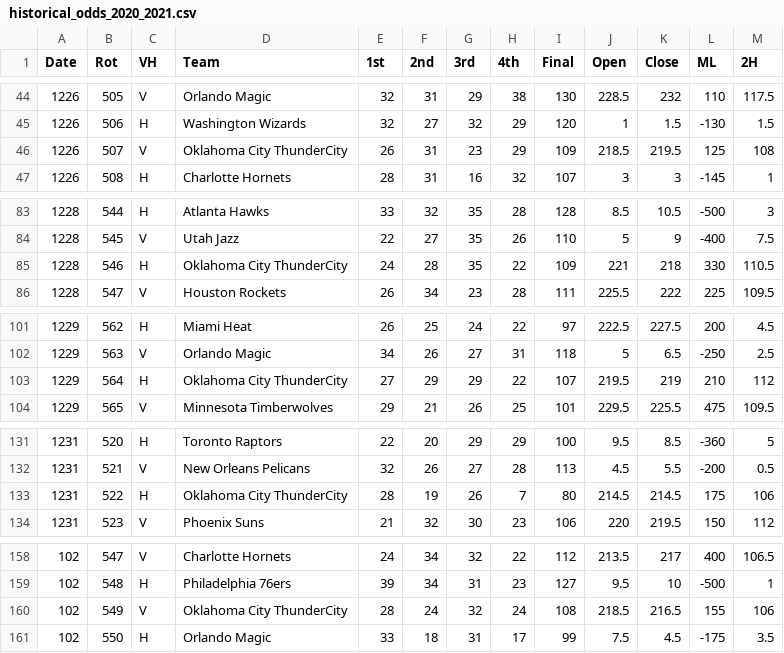
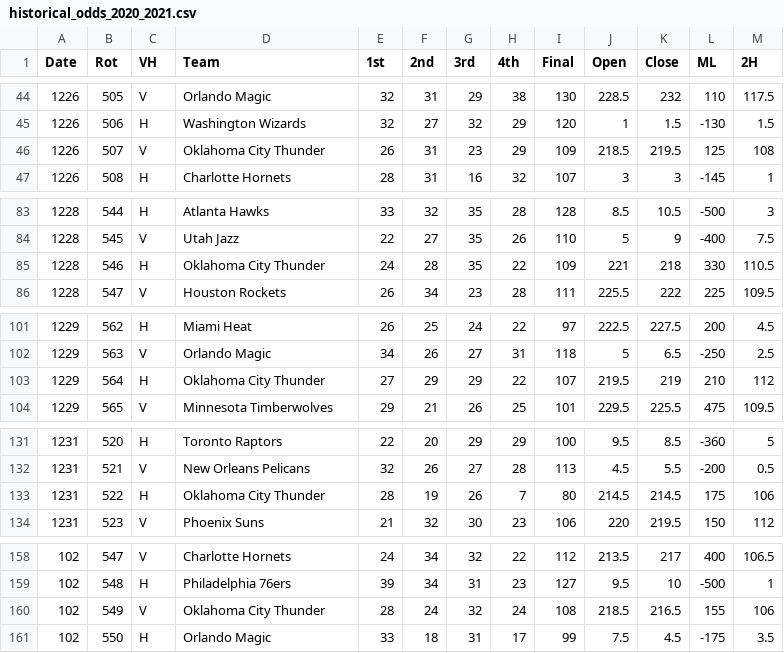
Before and after one commit to davideganna/NBA_Bet, a CSV file: NBABet/past_data/2020_2021/historical_odds_2020_2021.csv, drawn as a sheet; only a part is shown, gaps mark what is left out; the diff covers the shown part only.

```diff
--- a/NBABet/past_data/2020_2021/historical_odds_2020_2021.csv
+++ b/NBABet/past_data/2020_2021/historical_odds_2020_2021.csv
@@ -45,3 +45,3 @@
 1226;506;H;Washington Wizards;32;27;32;29;120;1;1.5;-130;1.5
-1226;507;V;Oklahoma City ThunderCity;26;31;23;29;109;218.5;219.5;125;108
+1226;507;V;Oklahoma City Thunder;26;31;23;29;109;218.5;219.5;125;108
 1226;508;H;Charlotte Hornets;28;31;16;32;107;3;3;-145;1
@@ -84,3 +84,3 @@
 1228;545;V;Utah Jazz;22;27;35;26;110;5;9;-400;7.5
-1228;546;H;Oklahoma City ThunderCity;24;28;35;22;109;221;218;330;110.5
+1228;546;H;Oklahoma City Thunder;24;28;35;22;109;221;218;330;110.5
 1228;547;V;Houston Rockets;26;34;23;28;111;225.5;222;225;109.5
@@ -102,3 +102,3 @@
 1229;563;V;Orlando Magic;34;26;27;31;118;5;6.5;-250;2.5
-1229;564;H;Oklahoma City ThunderCity;27;29;29;22;107;219.5;219;210;112
+1229;564;H;Oklahoma City Thunder;27;29;29;22;107;219.5;219;210;112
 1229;565;V;Minnesota Timberwolves;29;21;26;25;101;229.5;225.5;475;109.5
@@ -132,3 +132,3 @@
 1231;521;V;New Orleans Pelicans;32;26;27;28;113;4.5;5.5;-200;0.5
-1231;522;H;Oklahoma City ThunderCity;28;19;26;7;80;214.5;214.5;175;106
+1231;522;H;Oklahoma City Thunder;28;19;26;7;80;214.5;214.5;175;106
 1231;523;V;Phoenix Suns;21;32;30;23;106;220;219.5;150;112
@@ -159,3 +159,3 @@
 102;548;H;Philadelphia 76ers;39;34;31;23;127;9.5;10;-500;1
-102;549;V;Oklahoma City ThunderCity;28;24;32;24;108;218.5;216.5;155;106
+102;549;V;Oklahoma City Thunder;28;24;32;24;108;218.5;216.5;155;106
 102;550;H;Orlando Magic;33;18;31;17;99;7.5;4.5;-175;3.5
```
Also changed, not shown: 67 edited cells elsewhere in this file, NBABet/past_data/2020_2021/split_stats_per_game.csv, 3 other files.
